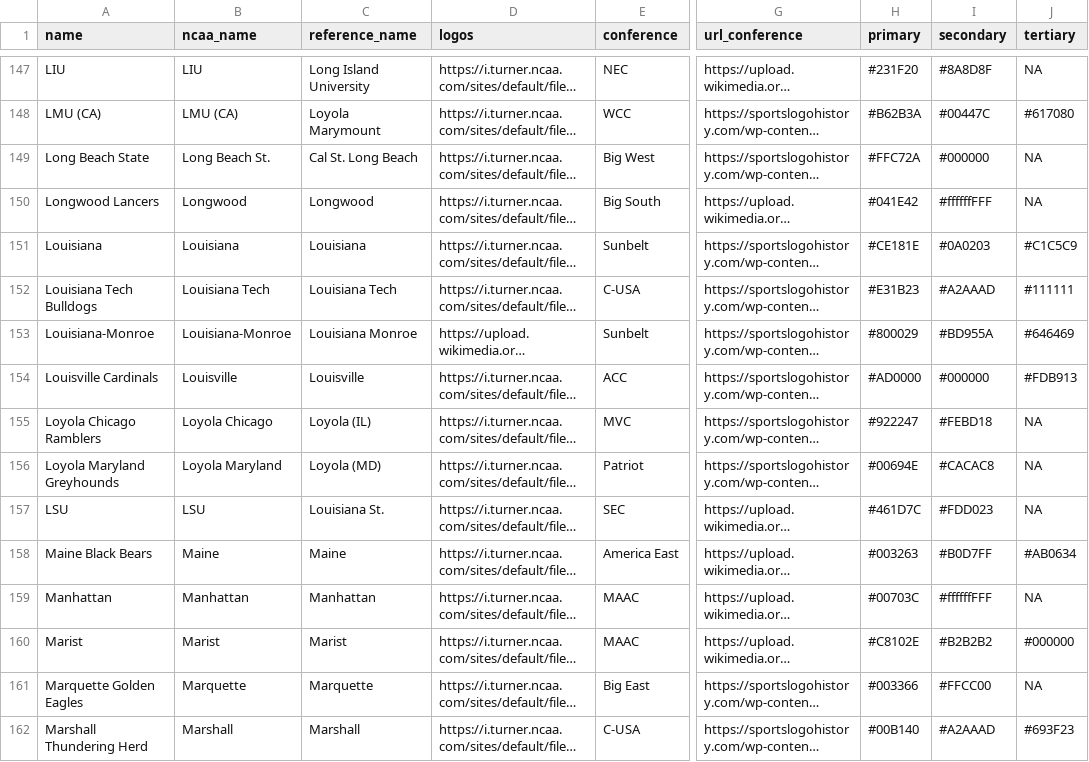
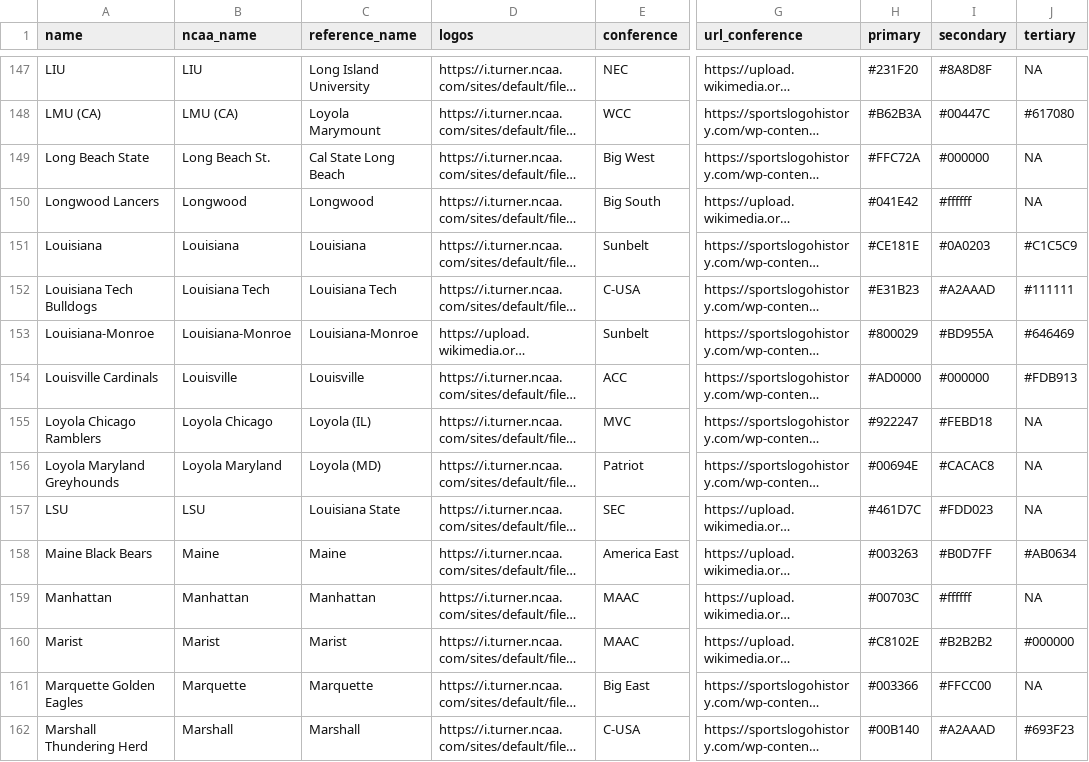
Before and after one commit to IvoVillanueva/ncaa_logos, a CSV file: logos_2.csv, drawn as a sheet; only a part is shown, gaps mark what is left out; long unchanged cells end in …; the diff covers the shown part only; the diff names each change by its address in the sheet, - before the commit and + after, or states it on an @@ line.

Commit message:
Add files via upload

```diff
--- a/logos_2.csv
+++ b/logos_2.csv
-C149 (reference_name): Cal St. Long Beach
+C149 (reference_name): Cal State Long Beach
-I150 (secondary): #ffffffFFF
+I150 (secondary): #ffffff
-C153 (reference_name): Louisiana Monroe
+C153 (reference_name): Louisiana-Monroe
-C157 (reference_name): Louisiana St.
+C157 (reference_name): Louisiana State
-I159 (secondary): #ffffffFFF
+I159 (secondary): #ffffff
```
Also changed, not shown: 157 edited cells elsewhere in this file.
